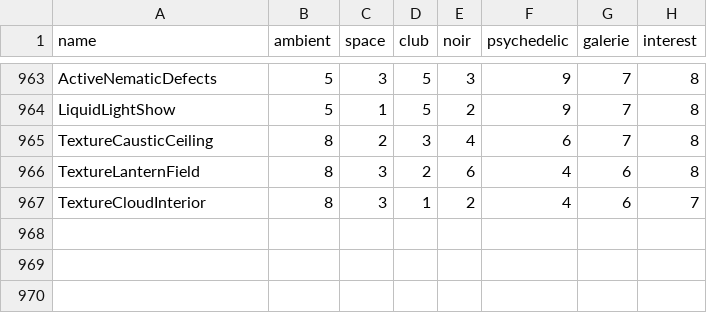
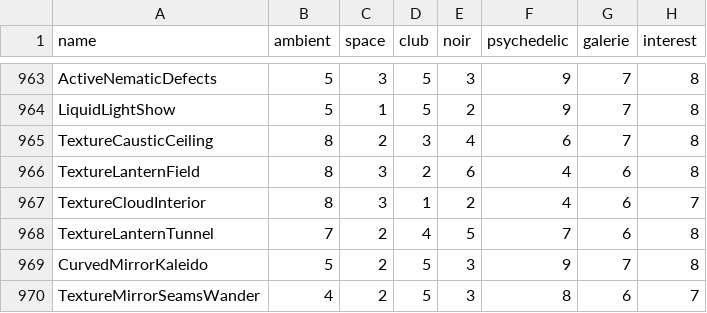
Before and after one commit to reneweller-coding/KaleidoscopeEnhanced, a TSV file: Tools/preset_fit.tsv, drawn as a sheet; only a part is shown, gaps mark what is left out; the diff names each change by its address in the sheet, - before the commit and + after, or states it on an @@ line.

```diff
--- a/Tools/preset_fit.tsv
+++ b/Tools/preset_fit.tsv
+row 968: TextureLanternTunnel | 7 | 2 | 4 | 5 | 7 | 6 | 8
+row 969: CurvedMirrorKaleido | 5 | 2 | 5 | 3 | 9 | 7 | 8
+row 970: TextureMirrorSeamsWander | 4 | 2 | 5 | 3 | 8 | 6 | 7
```
Also changed, not shown: 14 other files.
